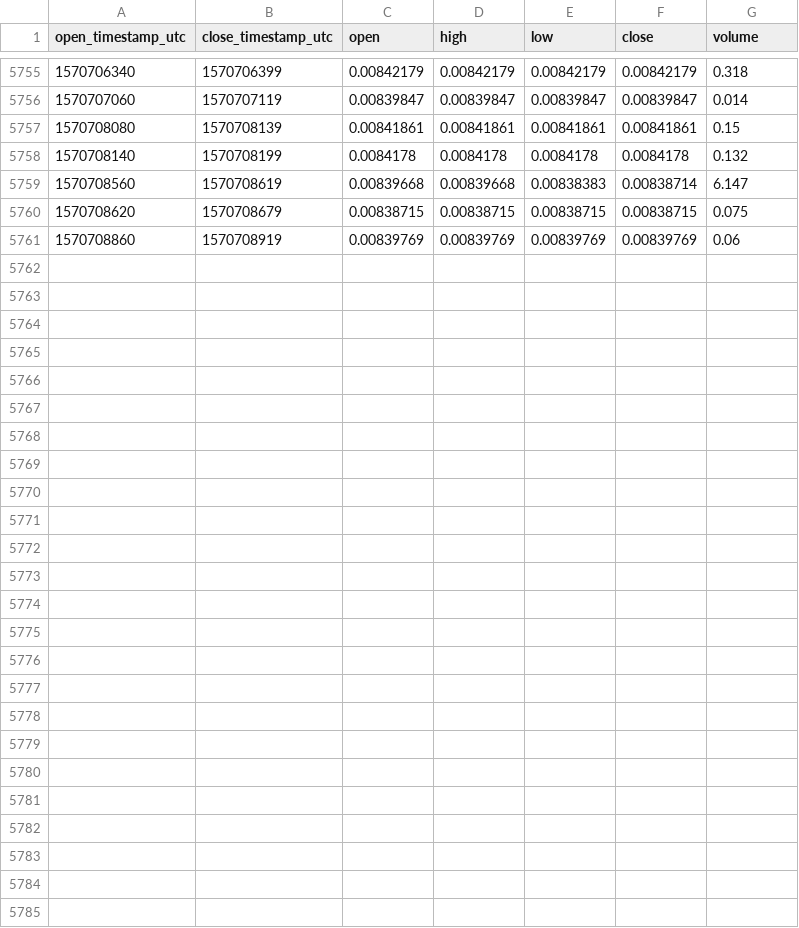
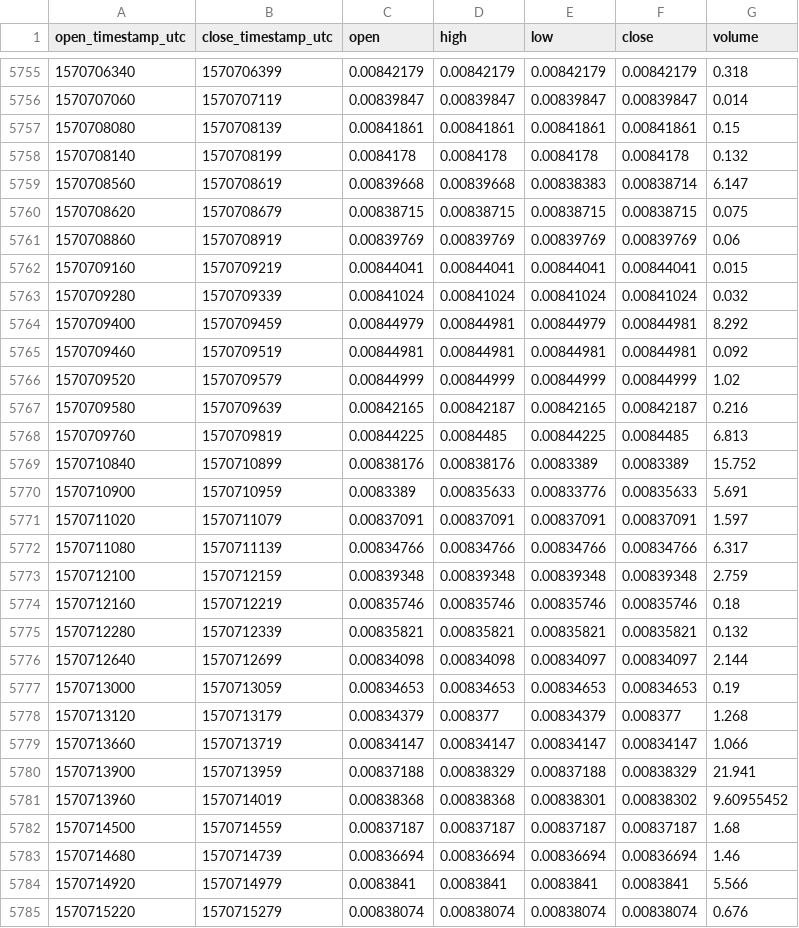
Before and after one commit to cryptobigbro/coinbasepro-DASH-BTC, a CSV file: coinbasepro-DASH-BTC-1m.csv, drawn as a sheet; only a part is shown, gaps mark what is left out.

Commit message:
Update OHLCV data.

```diff
--- a/coinbasepro-DASH-BTC-1m.csv
+++ b/coinbasepro-DASH-BTC-1m.csv
@@ -5761 +5761,25 @@ open_timestamp_utc,close_timestamp_utc,open,high,low,close,volume
 1570708860,1570708919,0.00839769,0.00839769,0.00839769,0.00839769,0.06
+1570709160,1570709219,0.00844041,0.00844041,0.00844041,0.00844041,0.015
+1570709280,1570709339,0.00841024,0.00841024,0.00841024,0.00841024,0.032
+1570709400,1570709459,0.00844979,0.00844981,0.00844979,0.00844981,8.292
+1570709460,1570709519,0.00844981,0.00844981,0.00844981,0.00844981,0.092
+1570709520,1570709579,0.00844999,0.00844999,0.00844999,0.00844999,1.02
+1570709580,1570709639,0.00842165,0.00842187,0.00842165,0.00842187,0.216
+1570709760,1570709819,0.00844225,0.0084485,0.00844225,0.0084485,6.813
+1570710840,1570710899,0.00838176,0.00838176,0.0083389,0.0083389,15.752
+1570710900,1570710959,0.0083389,0.00835633,0.00833776,0.00835633,5.691
+1570711020,1570711079,0.00837091,0.00837091,0.00837091,0.00837091,1.597
+1570711080,1570711139,0.00834766,0.00834766,0.00834766,0.00834766,6.317
+1570712100,1570712159,0.00839348,0.00839348,0.00839348,0.00839348,2.759
+1570712160,1570712219,0.00835746,0.00835746,0.00835746,0.00835746,0.18
+1570712280,1570712339,0.00835821,0.00835821,0.00835821,0.00835821,0.132
+1570712640,1570712699,0.00834098,0.00834098,0.00834097,0.00834097,2.144
+1570713000,1570713059,0.00834653,0.00834653,0.00834653,0.00834653,0.19
+1570713120,1570713179,0.00834379,0.008377,0.00834379,0.008377,1.268
+1570713660,1570713719,0.00834147,0.00834147,0.00834147,0.00834147,1.066
+1570713900,1570713959,0.00837188,0.00838329,0.00837188,0.00838329,21.941
+1570713960,1570714019,0.00838368,0.00838368,0.00838301,0.00838302,9.60955452
+1570714500,1570714559,0.00837187,0.00837187,0.00837187,0.00837187,1.68
+1570714680,1570714739,0.00836694,0.00836694,0.00836694,0.00836694,1.46
+1570714920,1570714979,0.0083841,0.0083841,0.0083841,0.0083841,5.566
+1570715220,1570715279,0.00838074,0.00838074,0.00838074,0.00838074,0.676
```
Also changed, not shown: coinbasepro-DASH-BTC-1h.csv.
